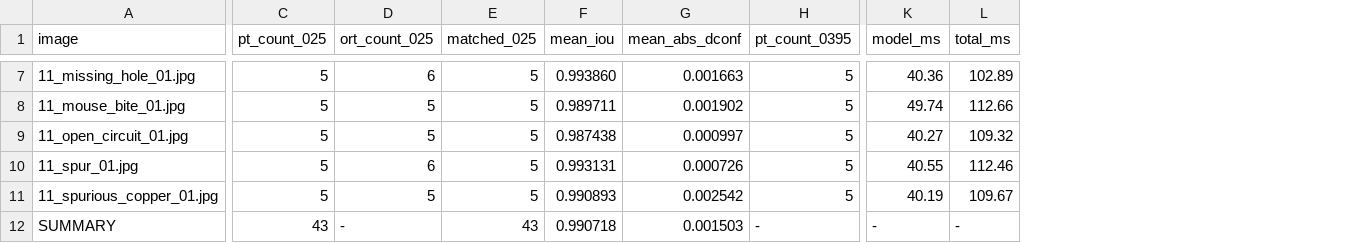
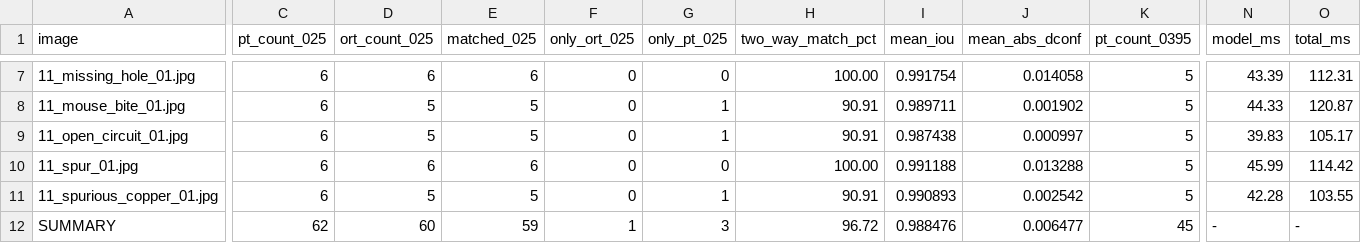
Before and after one commit to eminburakozturk/tracera, a CSV file: results/web_parity.csv, drawn as a sheet; only a part is shown, gaps mark what is left out; addresses are those after the commit; the diff covers the shown part only; the diff names each change by its address in the sheet, - before the commit and + after, or states it on an @@ line.

```diff
--- a/results/web_parity.csv
+++ b/results/web_parity.csv
+column F (only_ort_025), rows 7-12: 0 | 0 | 0 | 0 | 0 | 1
+column G (only_pt_025), rows 7-12: 0 | 1 | 1 | 0 | 1 | 3
+column H (two_way_match_pct), rows 7-12: 100.00 | 90.91 | 90.91 | 100.00 | 90.91 | 96.72
-C7:C11 (pt_count_025): 5
+C7:C11 (pt_count_025): 6
-E7 (matched_025): 5
+E7 (matched_025): 6
-I7 (mean_iou): 0.993860
+I7 (mean_iou): 0.991754
-J7 (mean_abs_dconf): 0.001663
+J7 (mean_abs_dconf): 0.014058
-N7 (model_ms): 40.36
+N7 (model_ms): 43.39
-O7 (total_ms): 102.89
+O7 (total_ms): 112.31
-N8 (model_ms): 49.74
+N8 (model_ms): 44.33
-O8 (total_ms): 112.66
+O8 (total_ms): 120.87
-N9 (model_ms): 40.27
+N9 (model_ms): 39.83
-O9 (total_ms): 109.32
+O9 (total_ms): 105.17
-E10 (matched_025): 5
+E10 (matched_025): 6
-I10 (mean_iou): 0.993131
+I10 (mean_iou): 0.991188
-J10 (mean_abs_dconf): 0.000726
+J10 (mean_abs_dconf): 0.013288
-N10 (model_ms): 40.55
+N10 (model_ms): 45.99
-O10 (total_ms): 112.46
+O10 (total_ms): 114.42
-N11 (model_ms): 40.19
+N11 (model_ms): 42.28
-O11 (total_ms): 109.67
+O11 (total_ms): 103.55
-C12 (pt_count_025): 43
+C12 (pt_count_025): 62
-D12 (ort_count_025): -
+D12 (ort_count_025): 60
-E12 (matched_025): 43
+E12 (matched_025): 59
-I12 (mean_iou): 0.990718
+I12 (mean_iou): 0.988476
-J12 (mean_abs_dconf): 0.001503
+J12 (mean_abs_dconf): 0.006477
-K12 (pt_count_0395): -
+K12 (pt_count_0395): 45
```
Also changed, not shown: 1 added row, 1 removed row and 26 edited cells elsewhere in this file, 8 other files.
